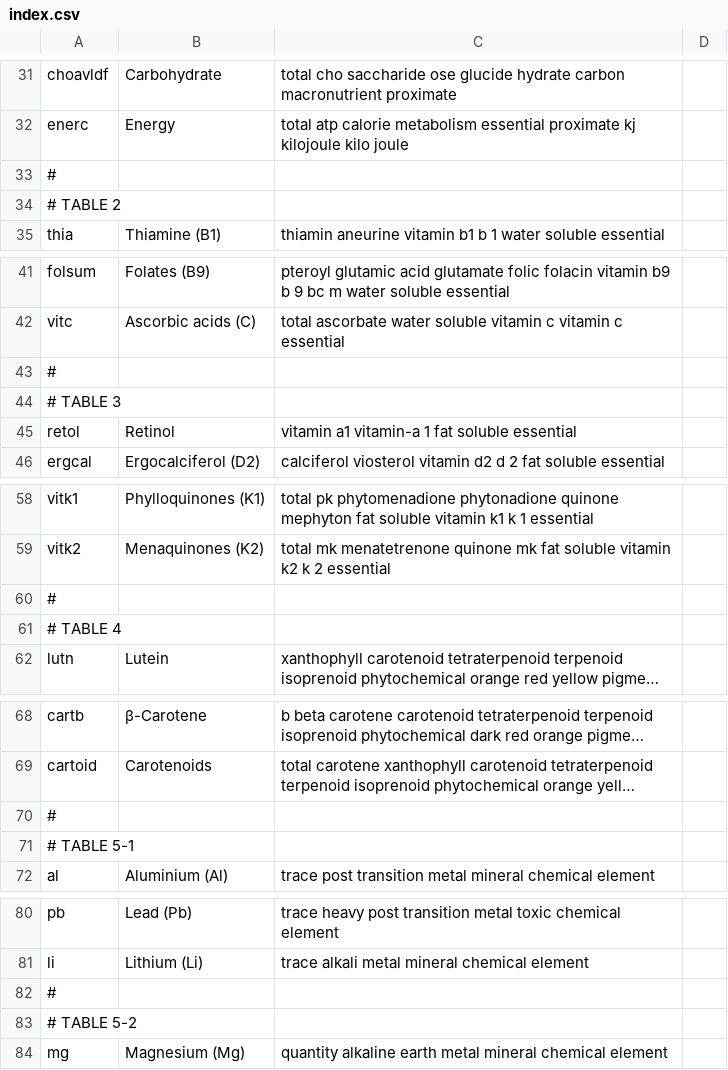
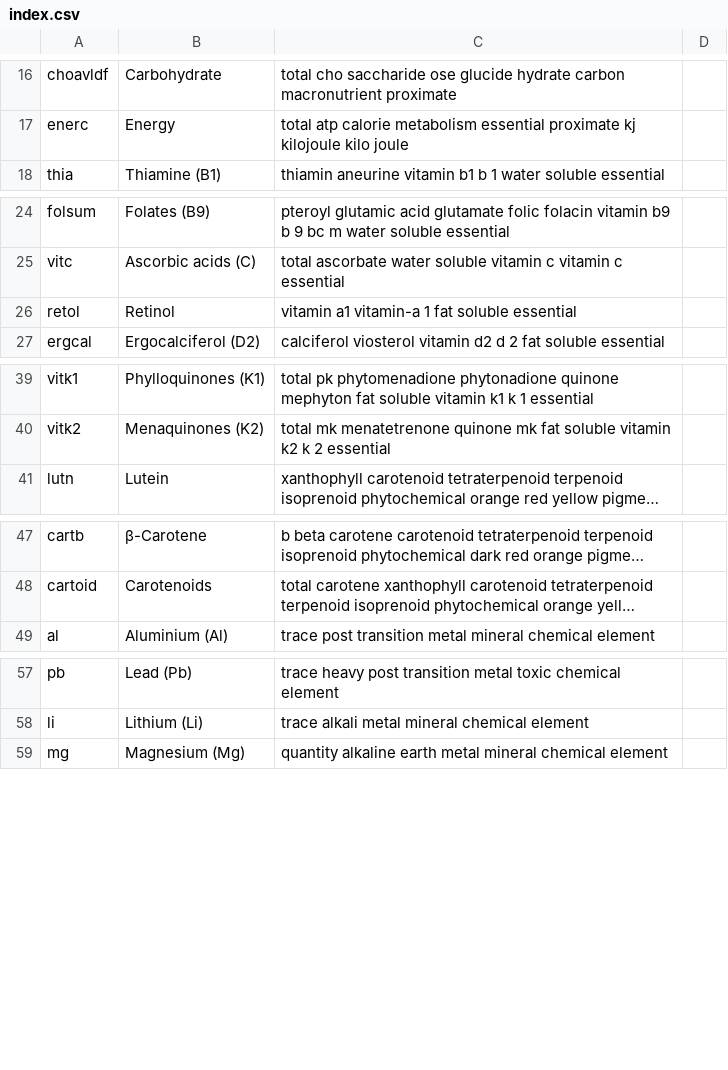
Before and after one commit to nodef/ifct2017, a CSV file: index.csv, drawn as a sheet; only a part is shown, gaps mark what is left out; long unchanged cells end in …; the diff covers the shown part only; the diff names each change by its address in the sheet, - before the commit and + after, or states it on an @@ line.

```diff
--- a/index.csv
+++ b/index.csv
-row 33: #
-row 34: # TABLE 2
-row 43: #
-row 44: # TABLE 3
-row 60: #
-row 61: # TABLE 4
-row 70: #
-row 71: # TABLE 5-1
-row 82: #
-row 83: # TABLE 5-2
```
Also changed, not shown: 42 removed rows elsewhere in this file, 5 other files.
